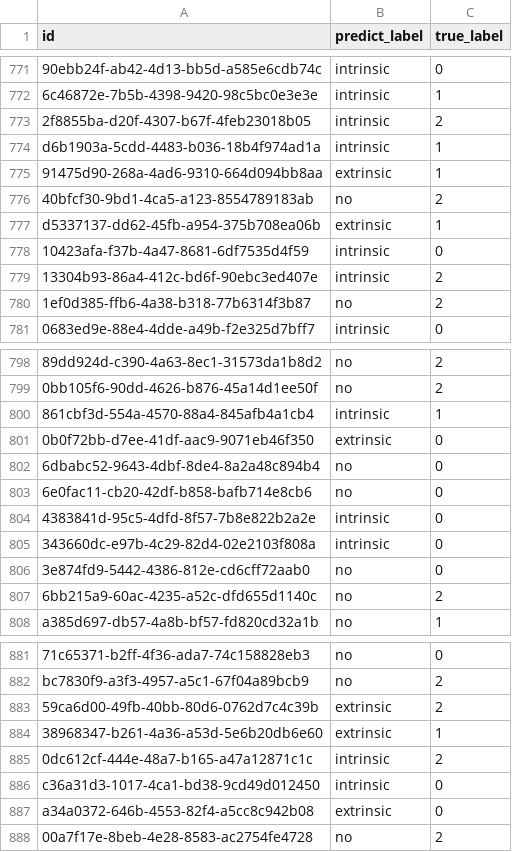
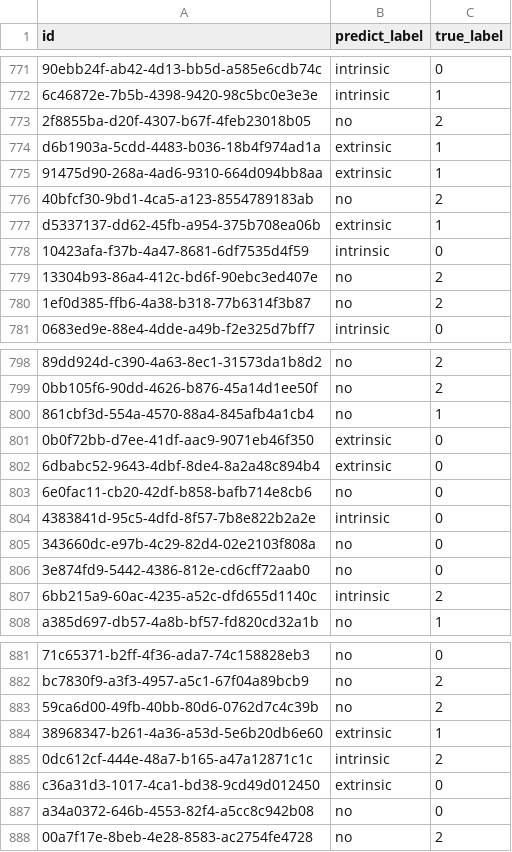
Before and after one commit to hoanglvuit/DSC_2025, a CSV file: output/dangvantuan_vietnamese-document-embedding/fold_2/dev_predictions.csv, drawn as a sheet; only a part is shown, gaps mark what is left out; the diff covers the shown part only; the diff names each change by its address in the sheet, - before the commit and + after, or states it on an @@ line.

```diff
--- a/output/dangvantuan_vietnamese-document-embedding/fold_2/dev_predictions.csv
+++ b/output/dangvantuan_vietnamese-document-embedding/fold_2/dev_predictions.csv
-B773 (predict_label): intrinsic
+B773 (predict_label): no
-B774 (predict_label): intrinsic
+B774 (predict_label): extrinsic
-B779 (predict_label): intrinsic
+B779 (predict_label): no
-B800 (predict_label): intrinsic
+B800 (predict_label): no
-B802 (predict_label): no
+B802 (predict_label): extrinsic
-B805 (predict_label): intrinsic
+B805 (predict_label): no
-B807 (predict_label): no
+B807 (predict_label): intrinsic
-B883 (predict_label): extrinsic
+B883 (predict_label): no
-B886 (predict_label): intrinsic
+B886 (predict_label): extrinsic
-B887 (predict_label): extrinsic
+B887 (predict_label): no
```
Also changed, not shown: 90 edited cells elsewhere in this file, output/dangvantuan_vietnamese-document-embedding/fold_2/submit_privatetest.csv, output/dangvantuan_vietnamese-document-embedding/fold_2/submit_with_probs.csv, 20 other files.
